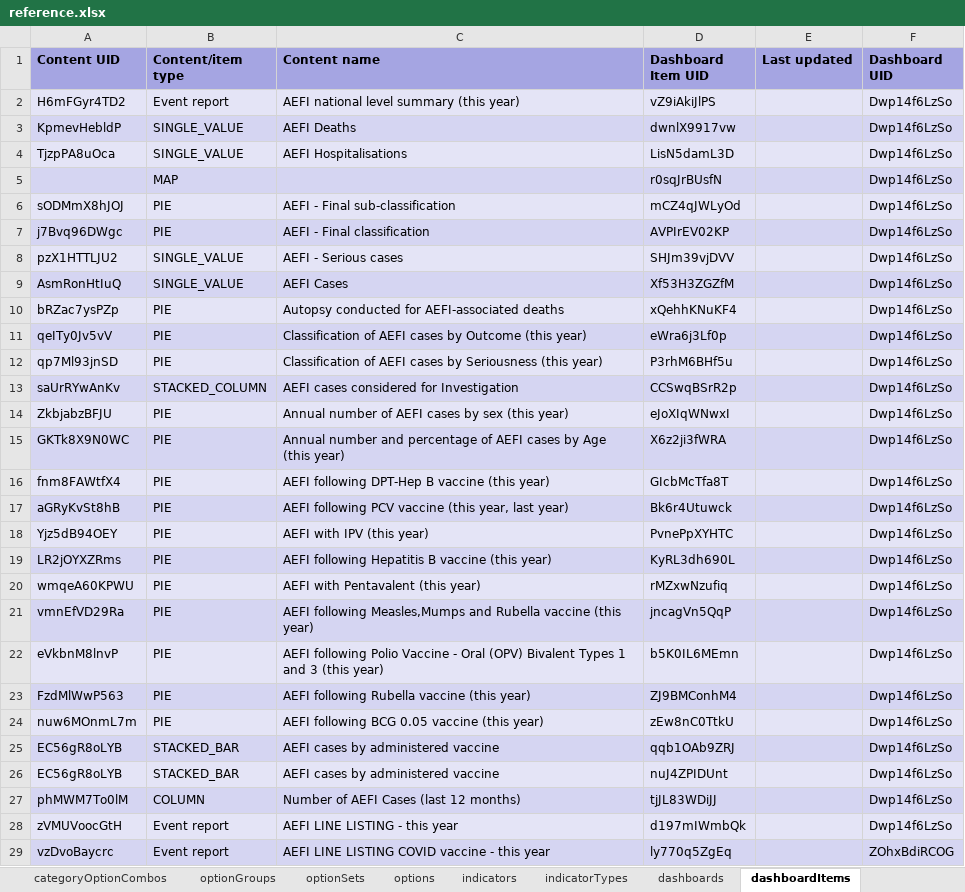
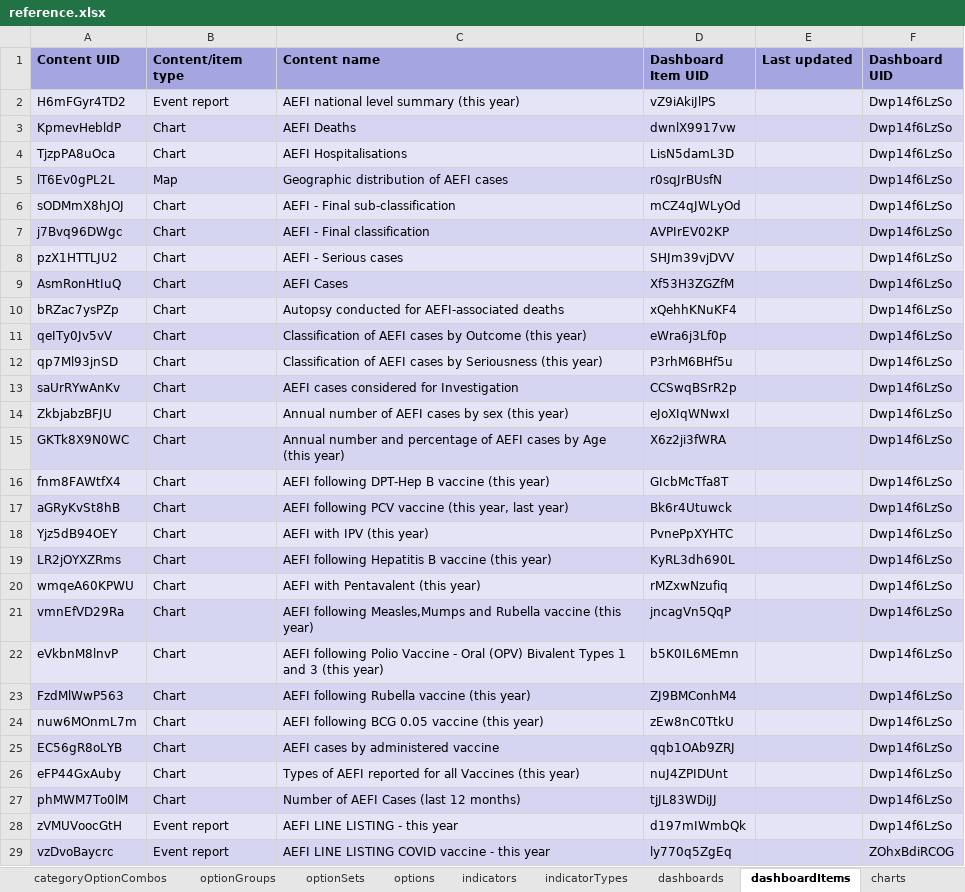
Before and after one commit to dhis2-metadata/IMM_AEFI, an Excel workbook: complete/reference.xlsx, sheet dashboardItems, drawn as a sheet; only a part is shown; values as stored, in another font and other column widths than the file's, no borders; removed rows and columns are numbered as before the commit, all else as after; the diff covers the shown part only; the diff names each change by its address in the sheet, - before the commit and + after, or states it on an @@ line.

```diff
--- a/complete/reference.xlsx (sheet dashboardItems)
+++ b/complete/reference.xlsx (sheet dashboardItems)
-B3:B4 (Content/item type): SINGLE_VALUE
+B3:B4 (Content/item type): Chart
-row 5:  | MAP |  | r0sqJrBUsfN |  | Dwp14f6LzSo
+row 5: lT6Ev0gPL2L | Map | Geographic distribution of AEFI cases | r0sqJrBUsfN |  | Dwp14f6LzSo
-B6:B7 (Content/item type): PIE
+B6:B7 (Content/item type): Chart
-B8:B9 (Content/item type): SINGLE_VALUE
+B8:B9 (Content/item type): Chart
-B10:B12 (Content/item type): PIE
+B10:B12 (Content/item type): Chart
-B13 (Content/item type): STACKED_COLUMN
+B13 (Content/item type): Chart
-B14:B24 (Content/item type): PIE
+B14:B24 (Content/item type): Chart
-B25 (Content/item type): STACKED_BAR
+B25 (Content/item type): Chart
-row 26: EC56gR8oLYB | STACKED_BAR | AEFI cases by administered vaccine | nuJ4ZPIDUnt |  | Dwp14f6LzSo
+row 26: eFP44GxAuby | Chart | Types of AEFI reported for all Vaccines (this year) | nuJ4ZPIDUnt |  | Dwp14f6LzSo
-B27 (Content/item type): COLUMN
+B27 (Content/item type): Chart
```
Also changed, not shown: 3 added rows, 3 removed rows and 17 edited cells elsewhere in this sheet, sheet dataElementGroups, sheet trackedEntityAttributes, sheet dataElements, sheet programTrackedEntityAttributes, sheet Package info, sheet options, 3 more sheets, other sheet tabs, 2 other files.
